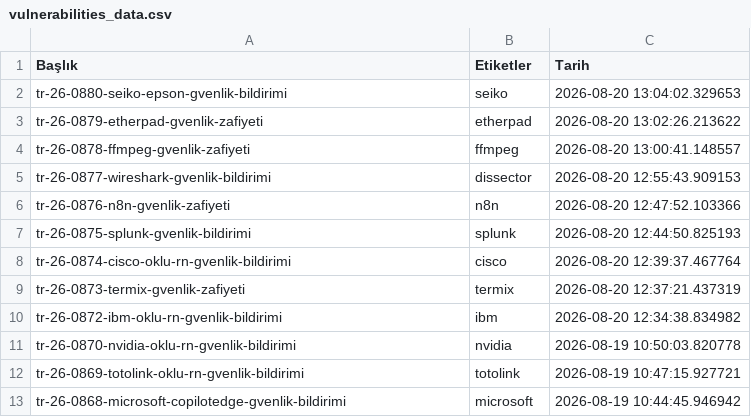
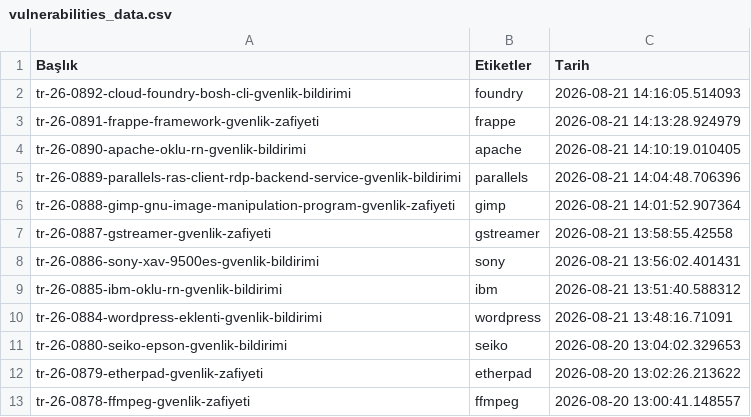
Before and after one commit to emregulerr/usom-zafiyet-panosu, a CSV file: output/vulnerabilities_data.csv, drawn as a sheet; only a part is shown; the shorter side is filled out with more unchanged rows; the diff names each change by its address in the sheet, - before the commit and + after, or states it on an @@ line.

```diff
--- a/output/vulnerabilities_data.csv
+++ b/output/vulnerabilities_data.csv
+row 2: tr-26-0892-cloud-foundry-bosh-cli-gvenlik-bildirimi | foundry | 2026-08-21 14:16:05.514093
+row 3: tr-26-0891-frappe-framework-gvenlik-zafiyeti | frappe | 2026-08-21 14:13:28.924979
+row 4: tr-26-0890-apache-oklu-rn-gvenlik-bildirimi | apache | 2026-08-21 14:10:19.010405
+row 5: tr-26-0889-parallels-ras-client-rdp-backend-service-gvenlik-bildirimi | parallels | 2026-08-21 14:04:48.706396
+row 6: tr-26-0888-gimp-gnu-image-manipulation-program-gvenlik-zafiyeti | gimp | 2026-08-21 14:01:52.907364
+row 7: tr-26-0887-gstreamer-gvenlik-zafiyeti | gstreamer | 2026-08-21 13:58:55.42558
+row 8: tr-26-0886-sony-xav-9500es-gvenlik-bildirimi | sony | 2026-08-21 13:56:02.401431
+row 9: tr-26-0885-ibm-oklu-rn-gvenlik-bildirimi | ibm | 2026-08-21 13:51:40.588312
+row 10: tr-26-0884-wordpress-eklenti-gvenlik-bildirimi | wordpress | 2026-08-21 13:48:16.71091
```
Also changed, not shown: 3 other files.
